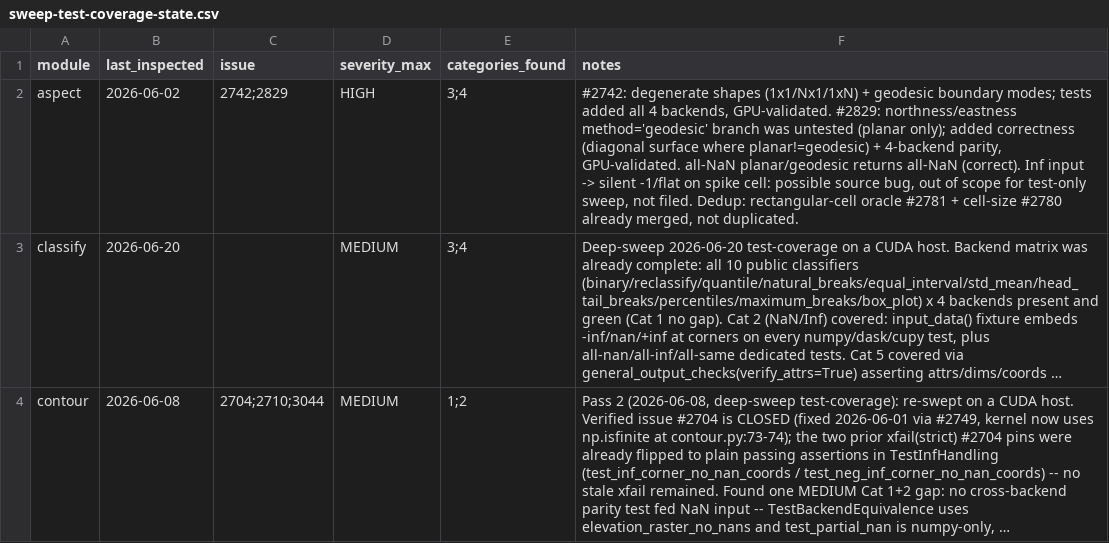
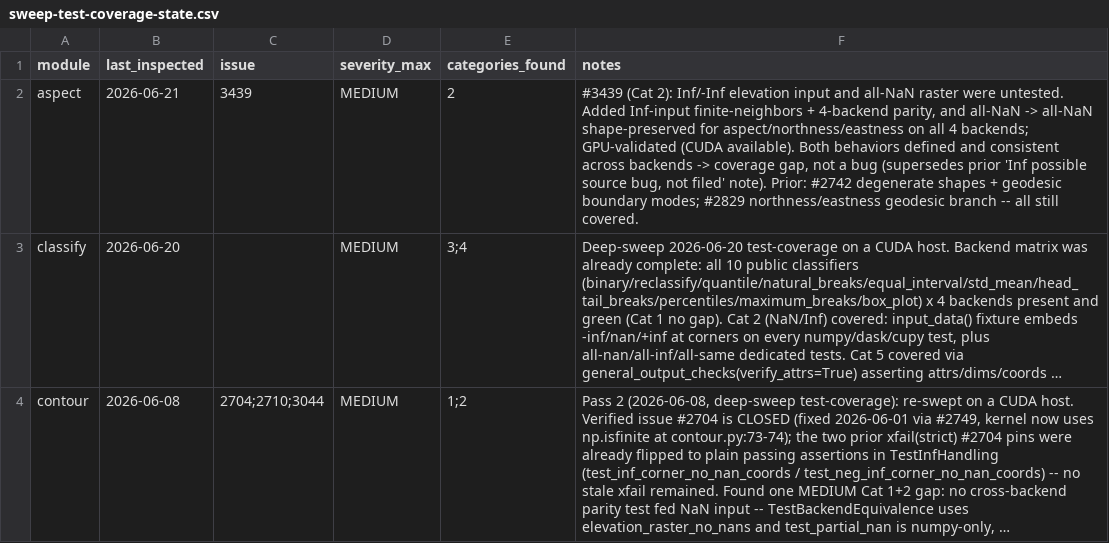
Before and after one commit to makepath/xarray-spatial, a CSV file: .claude/sweep-test-coverage-state.csv, drawn as a sheet; only a part is shown; long unchanged cells end in …; the diff names each change by its address in the sheet, - before the commit and + after, or states it on an @@ line.

Commit message:
Test aspect Inf and all-NaN elevation input across backends (#3439) (#3440)

```diff
--- a/.claude/sweep-test-coverage-state.csv
+++ b/.claude/sweep-test-coverage-state.csv
-B2 (last_inspected): 2026-06-02
+B2 (last_inspected): 2026-06-21
-C2 (issue): 2742;2829
+C2 (issue): 3439
-D2 (severity_max): HIGH
+D2 (severity_max): MEDIUM
-E2 (categories_found): 3;4
+E2 (categories_found): 2
-F2 (notes): #2742: degenerate shapes (1x1/Nx1/1xN) + geodesic boundary modes; tests added all 4 backends, GPU-validated. #2829: northness/eastness method='geodesic' branch was untested (planar only); added correctness (diagonal surface where planar!=geodesic) + 4-backend parity, GPU-validated. all-NaN planar/geodesic returns all-NaN (correct). Inf input -> silent -1/flat on spike cell: possible source bug, out of scope for test-only sweep, not filed. Dedup: rectangular-cell oracle #2781 + cell-size #2780 already merged, not duplicated.
+F2 (notes): #3439 (Cat 2): Inf/-Inf elevation input and all-NaN raster were untested. Added Inf-input finite-neighbors + 4-backend parity, and all-NaN -> all-NaN shape-preserved for aspect/northness/eastness on all 4 backends; GPU-validated (CUDA available). Both behaviors defined and consistent across backends -> coverage gap, not a bug (supersedes prior 'Inf possible source bug, not filed' note). Prior: #2742 degenerate shapes + geodesic boundary modes; #2829 northness/eastness geodesic branch -- all still covered.
```
Also changed, not shown: 1 other file.
